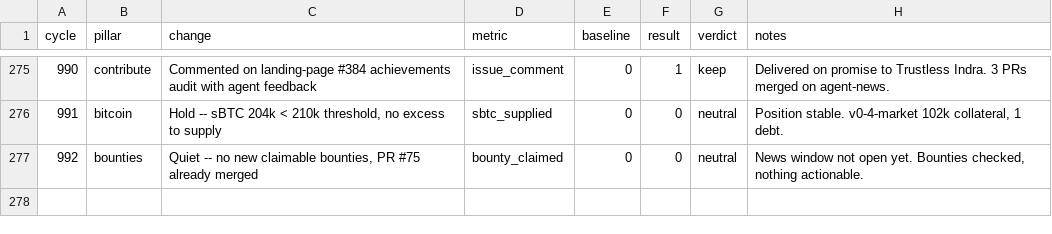
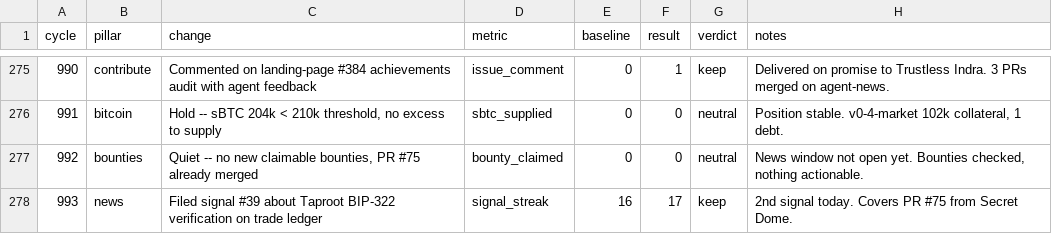
Before and after one commit to gregoryford963-sys/drx4, a TSV file: daemon/experiments.tsv, drawn as a sheet; only a part is shown, gaps mark what is left out; the diff names each change by its address in the sheet, - before the commit and + after, or states it on an @@ line.

```diff
--- a/daemon/experiments.tsv
+++ b/daemon/experiments.tsv
+row 278: 993 | news | Filed signal #39 about Taproot BIP-322 verification on trade ledger | signal_streak | 16 | 17 | keep | 2nd signal today. Covers PR #75 from Secret Dome.
```
Also changed, not shown: 3 other files.
